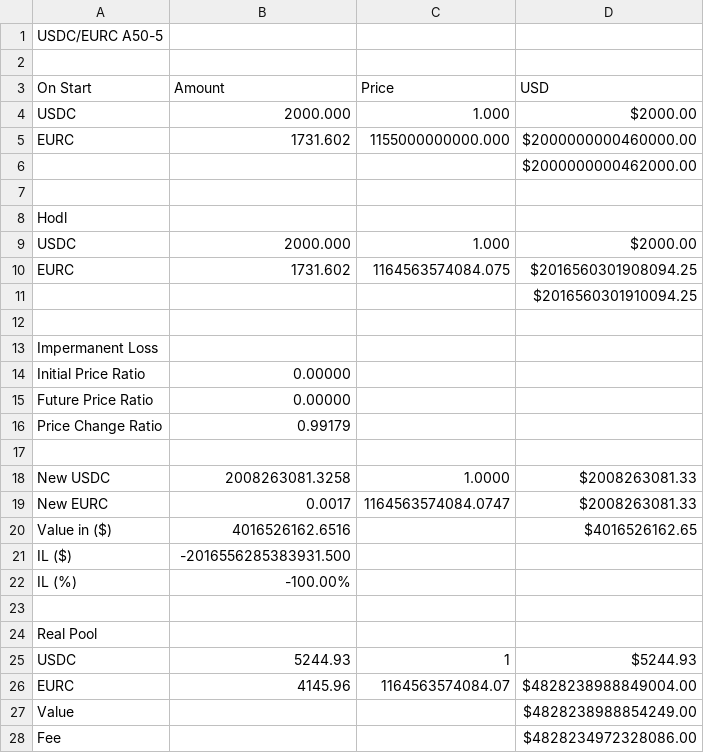
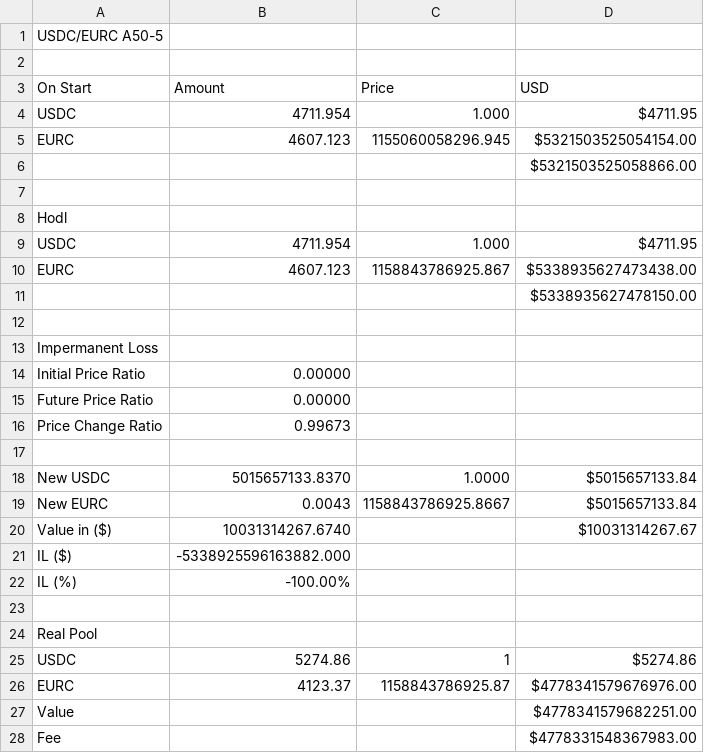
Before and after one commit to martinkrung/fxswap-research, a CSV file: financial_statements/base/USDC_EURCA50-5_7d.csv, drawn as a sheet; only a part is shown; the diff covers the shown part only.

```diff
--- a/financial_statements/base/USDC_EURCA50-5_7d.csv
+++ b/financial_statements/base/USDC_EURCA50-5_7d.csv
@@ -3,10 +3,10 @@ USDC/EURC A50-5
 On Start,Amount,Price,USD
-USDC,2000.000,1.000,$2000.00
-EURC,1731.602,1155000000000.000,$2000000000460000.00
-,,,$2000000000462000.00
+USDC,4711.954,1.000,$4711.95
+EURC,4607.123,1155060058296.945,$5321503525054154.00
+,,,$5321503525058866.00
 
 Hodl,,,
-USDC,2000.000,1.000,$2000.00
-EURC,1731.602,1164563574084.075,$2016560301908094.25
-,,,$2016560301910094.25
+USDC,4711.954,1.000,$4711.95
+EURC,4607.123,1158843786925.867,$5338935627473438.00
+,,,$5338935627478150.00
 
@@ -15,8 +15,8 @@ Initial Price Ratio,0.00000,,
 Future Price Ratio,0.00000,,
-Price Change Ratio,0.99179,,
+Price Change Ratio,0.99673,,
 
-New USDC,2008263081.3258,1.0000,$2008263081.33
-New EURC,0.0017,1164563574084.0747,$2008263081.33
-Value in ($),4016526162.6516,,$4016526162.65
-IL ($),-2016556285383931.500,,
+New USDC,5015657133.8370,1.0000,$5015657133.84
+New EURC,0.0043,1158843786925.8667,$5015657133.84
+Value in ($),10031314267.6740,,$10031314267.67
+IL ($),-5338925596163882.000,,
 IL (%),-100.00%,,
@@ -24,5 +24,5 @@ IL (%),-100.00%,,
 Real Pool,,,
-USDC,5244.93,1,$5244.93
-EURC,4145.96,1164563574084.07,$4828238988849004.00
-Value,,,$4828238988854249.00
-Fee,,,$4828234972328086.00
+USDC,5274.86,1,$5274.86
+EURC,4123.37,1158843786925.87,$4778341579676976.00
+Value,,,$4778341579682251.00
+Fee,,,$4778331548367983.00
```
Also changed, not shown: 4 removed rows and 11 edited cells elsewhere in this file, financial_statements/base/USDC_AEROA20-15_7d.csv, financial_statements/base/USDC_EURCA50-5_all.csv, 42 other files.
